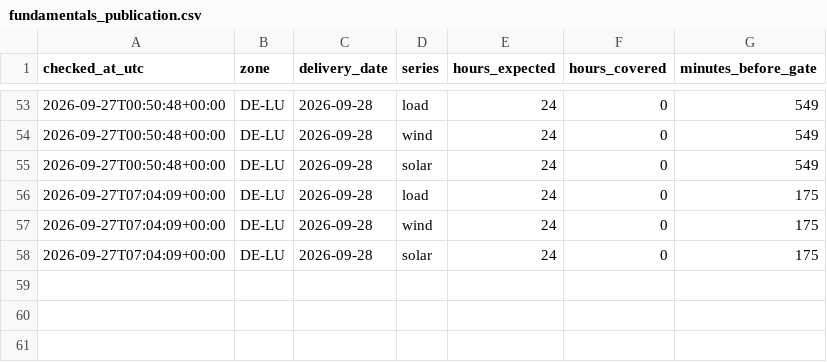
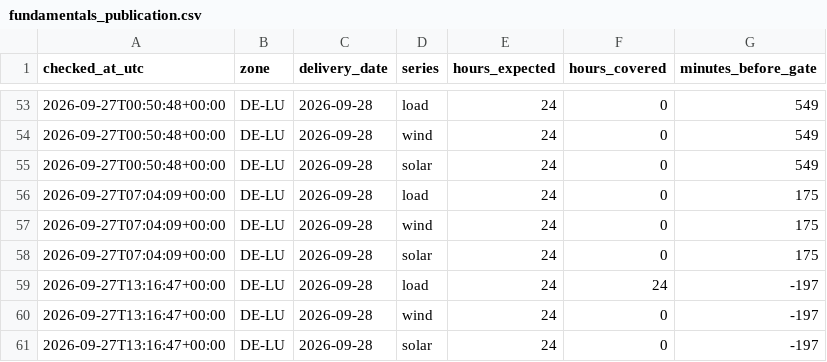
Before and after one commit to Pedrods20/german-power-research, a CSV file: fundamentals_publication.csv, drawn as a sheet; only a part is shown, gaps mark what is left out.

```diff
--- a/fundamentals_publication.csv
+++ b/fundamentals_publication.csv
@@ -58 +58,4 @@ checked_at_utc,zone,delivery_date,series,hours_expected,hours_covered,minutes_be
 2026-09-27T07:04:09+00:00,DE-LU,2026-09-28,solar,24,0,175
+2026-09-27T13:16:47+00:00,DE-LU,2026-09-28,load,24,24,-197
+2026-09-27T13:16:47+00:00,DE-LU,2026-09-28,wind,24,0,-197
+2026-09-27T13:16:47+00:00,DE-LU,2026-09-28,solar,24,0,-197
```
